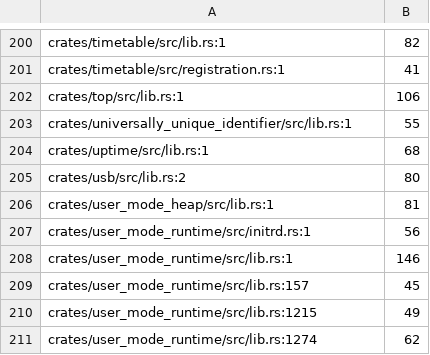
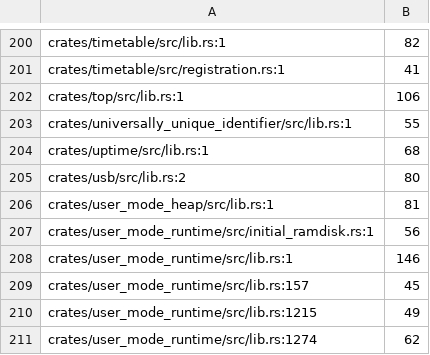
Before and after one commit to calef/nife, a TSV file: design/comment-block-baseline.tsv, drawn as a sheet; only a part is shown, gaps mark what is left out.

```diff
--- a/design/comment-block-baseline.tsv
+++ b/design/comment-block-baseline.tsv
@@ -206,3 +206,3 @@ crates/usb/src/lib.rs:2	80
 crates/user_mode_heap/src/lib.rs:1	81
-crates/user_mode_runtime/src/initrd.rs:1	56
+crates/user_mode_runtime/src/initial_ramdisk.rs:1	56
 crates/user_mode_runtime/src/lib.rs:1	146
```
Also changed, not shown: 15 other files.
